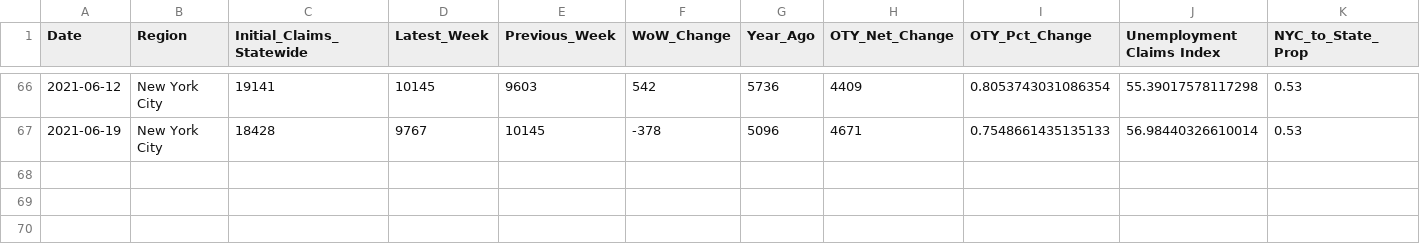
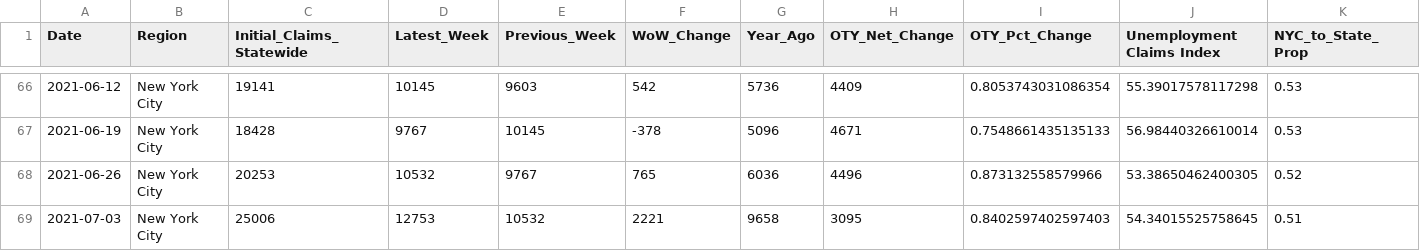
Before and after one commit to anesta95/NY1_Covid_Recovery_Index, a CSV file: dataFiles/NYCUI.csv, drawn as a sheet; only a part is shown, gaps mark what is left out; rows hold the shown columns only; the diff names each change by its address in the sheet, - before the commit and + after, or states it on an @@ line.

```diff
--- a/dataFiles/NYCUI.csv
+++ b/dataFiles/NYCUI.csv
+row 68: 2021-06-26 | New York City | 20253 | 10532 | 9767 | 765 | 6036 | 4496 | 0.873132558579966 | 53.38650462400305 | 0.52
+row 69: 2021-07-03 | New York City | 25006 | 12753 | 10532 | 2221 | 9658 | 3095 | 0.8402597402597403 | 54.34015525758645 | 0.51
```
Also changed, not shown: dataFiles/mtaCSV.csv, dataFiles/nycCovid19Hospitalizations.csv, 9 other files.
